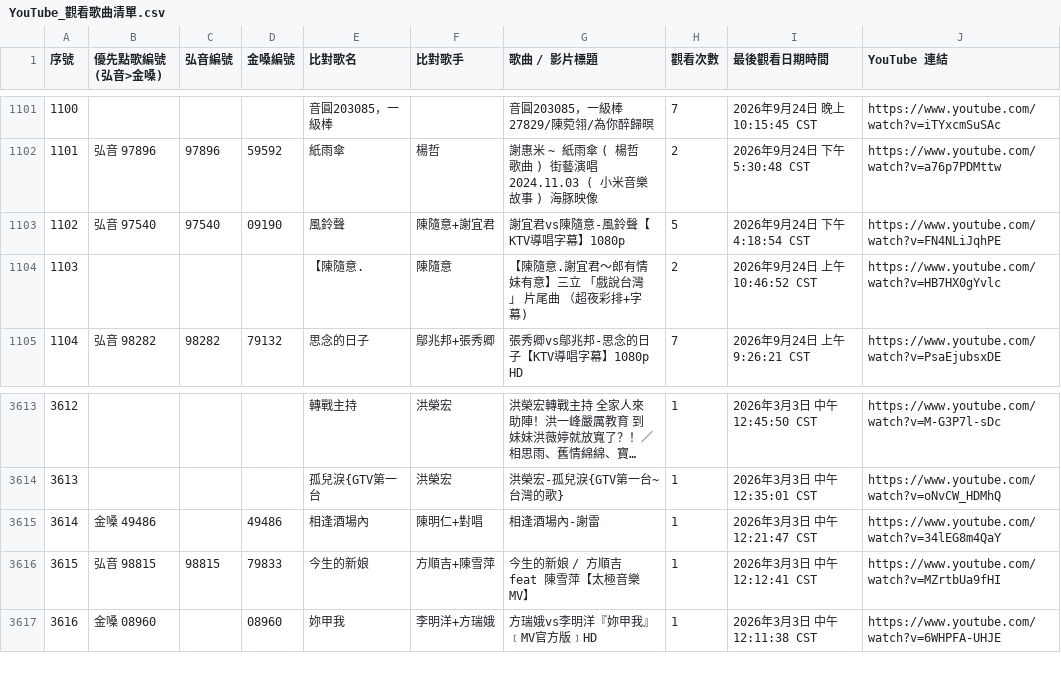
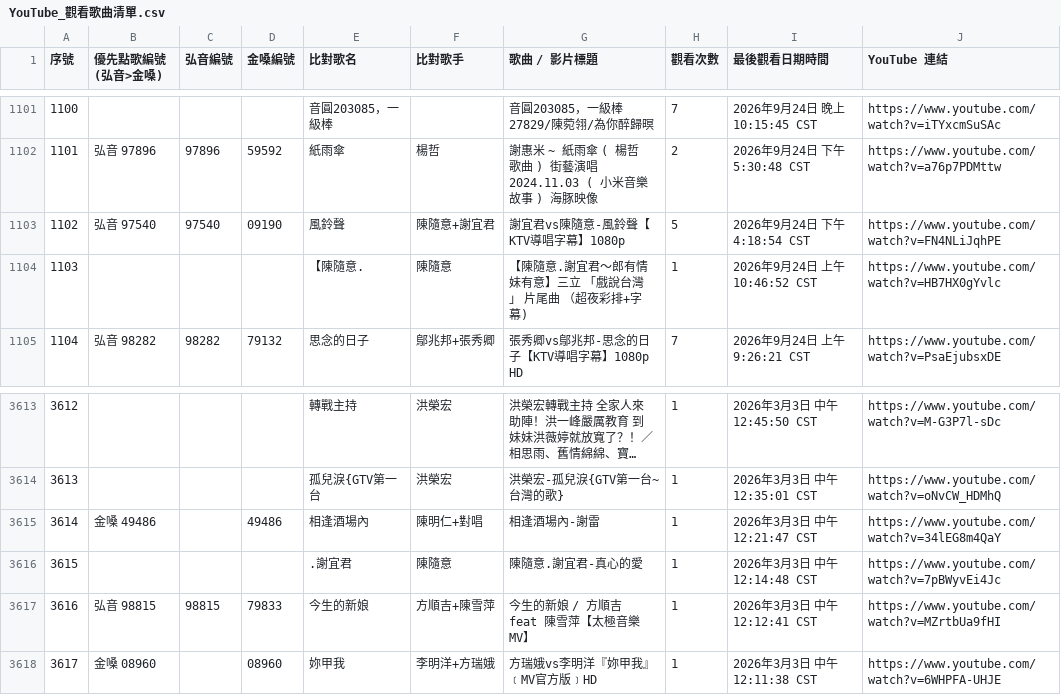
Before and after one commit to dayiteatw-cell/youtube-song-list, a CSV file: YouTube_觀看歌曲清單.csv, drawn as a sheet; only a part is shown, gaps mark what is left out; long unchanged cells end in …; addresses are those after the commit; the diff names each change by its address in the sheet, - before the commit and + after, or states it on an @@ line.

```diff
--- a/YouTube_觀看歌曲清單.csv
+++ b/YouTube_觀看歌曲清單.csv
-H1104 (觀看次數): 2
+H1104 (觀看次數): 1
+row 3616: 3615 |  |  |  | .謝宜君 | 陳隨意 | 陳隨意.謝宜君-真心的愛 | 1 | 2026年3月3日 中午12:14:48 CST | https://www.youtube.com/watch?v=7pBWyvEi4Jc
@@ column A (序號) renumbered from row 3617 down @@
```
Also changed, not shown: YouTube_歌曲清單總覽.csv, 4 other files.
